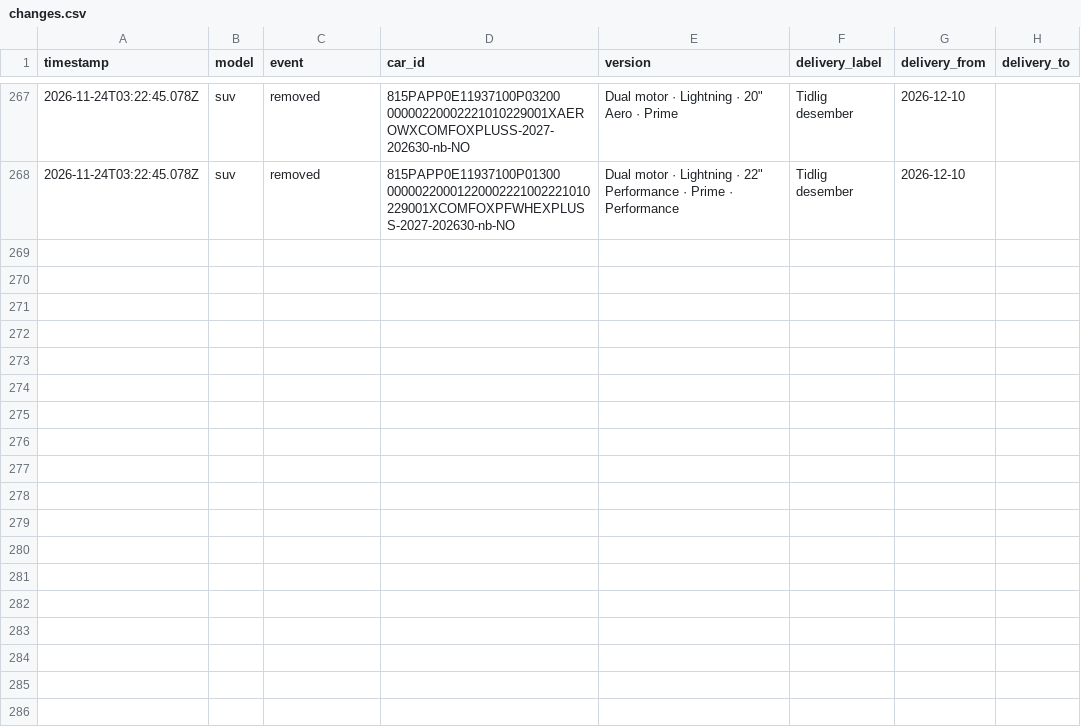
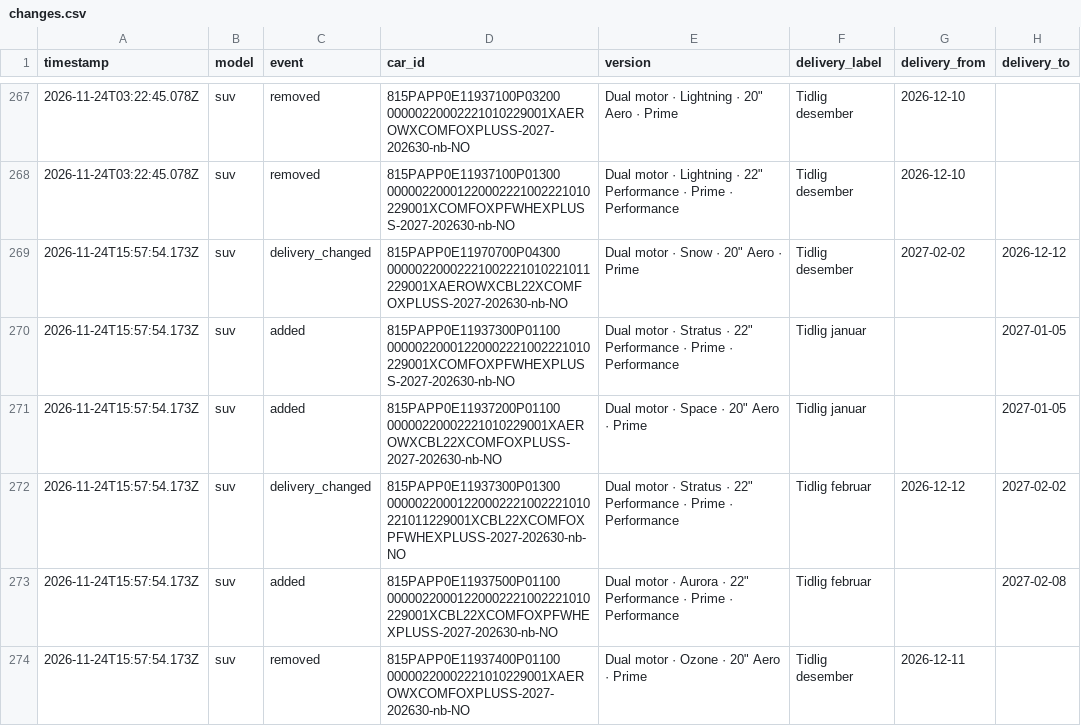
Before and after one commit to stratosferik/Polestar, a CSV file: data/changes.csv, drawn as a sheet; only a part is shown, gaps mark what is left out; the diff names each change by its address in the sheet, - before the commit and + after, or states it on an @@ line.

```diff
--- a/data/changes.csv
+++ b/data/changes.csv
+row 269: 2026-11-24T15:57:54.173Z | suv | delivery_changed | 815PAPP0E11970700P04300 00000220002221002221010221011229001XAEROWXCBL22XCOMFOXPLUSS-2027-202630-nb-NO | Dual motor · Snow · 20" Aero · Prime | Tidlig desember | 2027-02-02 | 2026-12-12
+row 270: 2026-11-24T15:57:54.173Z | suv | added | 815PAPP0E11937300P01100 00000220001220002221002221010229001XCOMFOXPFWHEXPLUSS-2027-202630-nb-NO | Dual motor · Stratus · 22" Performance · Prime · Performance | Tidlig januar |  | 2027-01-05
+row 271: 2026-11-24T15:57:54.173Z | suv | added | 815PAPP0E11937200P01100 00000220002221010229001XAEROWXCBL22XCOMFOXPLUSS-2027-202630-nb-NO | Dual motor · Space · 20" Aero · Prime | Tidlig januar |  | 2027-01-05
+row 272: 2026-11-24T15:57:54.173Z | suv | delivery_changed | 815PAPP0E11937300P01300 00000220001220002221002221010221011229001XCBL22XCOMFOXPFWHEXPLUSS-2027-202630-nb-NO | Dual motor · Stratus · 22" Performance · Prime · Performance | Tidlig februar | 2026-12-12 | 2027-02-02
+row 273: 2026-11-24T15:57:54.173Z | suv | added | 815PAPP0E11937500P01100 00000220001220002221002221010229001XCBL22XCOMFOXPFWHEXPLUSS-2027-202630-nb-NO | Dual motor · Aurora · 22" Performance · Prime · Performance | Tidlig februar |  | 2027-02-08
+row 274: 2026-11-24T15:57:54.173Z | suv | removed | 815PAPP0E11937400P01100 00000220002221010229001XAEROWXCOMFOXPLUSS-2027-202630-nb-NO | Dual motor · Ozone · 20" Aero · Prime | Tidlig desember | 2026-12-11
```
Also changed, not shown: data/history.csv, 2 other files.
